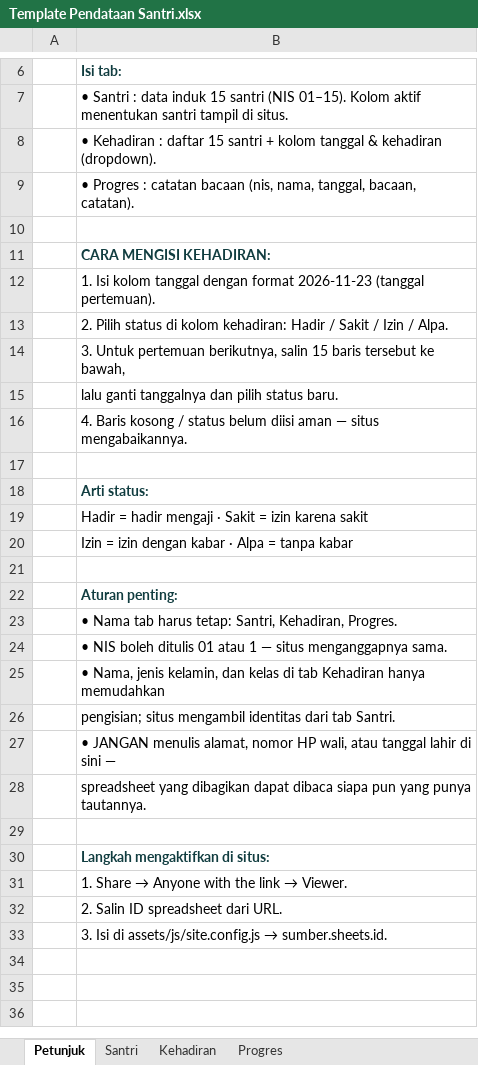
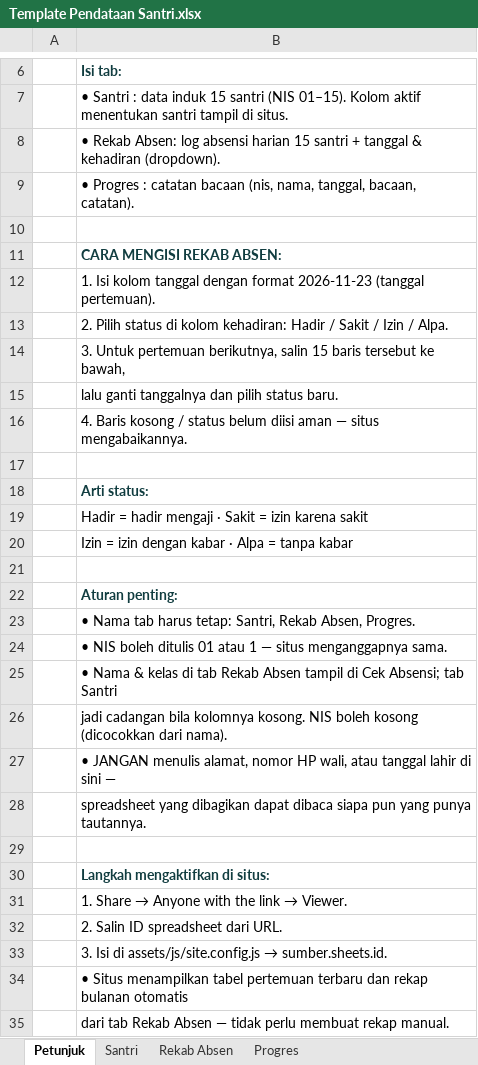
Before and after one commit to baitulquranalhidayah-sudo/tpa-alhidayah, an Excel workbook: assets/dokumen/Template Pendataan Santri.xlsx, sheet Petunjuk, drawn as a sheet; only a part is shown, gaps mark what is left out; values as stored, in another font and other column widths than the file's, no borders; the diff names each change by its address in the sheet, - before the commit and + after, or states it on an @@ line.

Commit message:
cek absensi: rekap bulanan otomatis & tabel pertemuan terbaru dari Rekab Absen

```diff
--- a/assets/dokumen/Template Pendataan Santri.xlsx (sheet Petunjuk)
+++ b/assets/dokumen/Template Pendataan Santri.xlsx (sheet Petunjuk)
-sheet tab: Kehadiran
+sheet tab: Rekab Absen
-B8: • Kehadiran : daftar 15 santri + kolom tanggal &…
+B8: • Rekab Absen: log absensi harian 15 santri + tanggal &…
-B11: CARA MENGISI KEHADIRAN:
+B11: CARA MENGISI REKAB ABSEN:
-B23: …tetap: Santri, Kehadiran, Progres.
+B23: …tetap: Santri, Rekab Absen, Progres.
-B25: • Nama, jenis kelamin, dan kelas di tab Kehadiran hanya memudahkan
+B25: • Nama & kelas di tab Rekab Absen tampil di Cek Absensi; tab Santri
-B26: pengisian; situs mengambil identitas dari tab Santri.
+B26: jadi cadangan bila kolomnya kosong. NIS boleh kosong (dicocokkan dari nama).
+row 34:  | • Situs menampilkan tabel pertemuan terbaru dan rekap bulanan otomatis
+row 35:  | dari tab Rekab Absen — tidak perlu membuat rekap manual.
```
Also changed, not shown: 6 other files.
